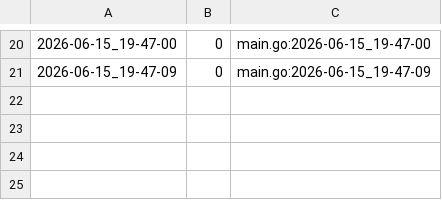
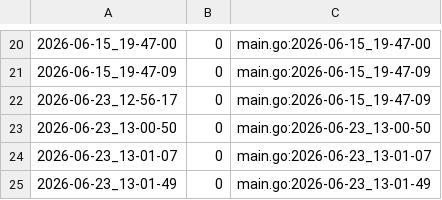
Before and after one commit to qxcode-course/ed-ter-bloco-a-navimelo, a CSV file: .tko/track/ed@multiset/track.csv, drawn as a sheet; only a part is shown, gaps mark what is left out.

```diff
--- a/.tko/track/ed@multiset/track.csv
+++ b/.tko/track/ed@multiset/track.csv
@@ -21 +21,5 @@
 2026-06-15_19-47-09,0,main.go:2026-06-15_19-47-09
+2026-06-23_12-56-17,0,main.go:2026-06-15_19-47-09
+2026-06-23_13-00-50,0,main.go:2026-06-23_13-00-50
+2026-06-23_13-01-07,0,main.go:2026-06-23_13-01-07
+2026-06-23_13-01-49,0,main.go:2026-06-23_13-01-49
```
Also changed, not shown: 13 other files.
